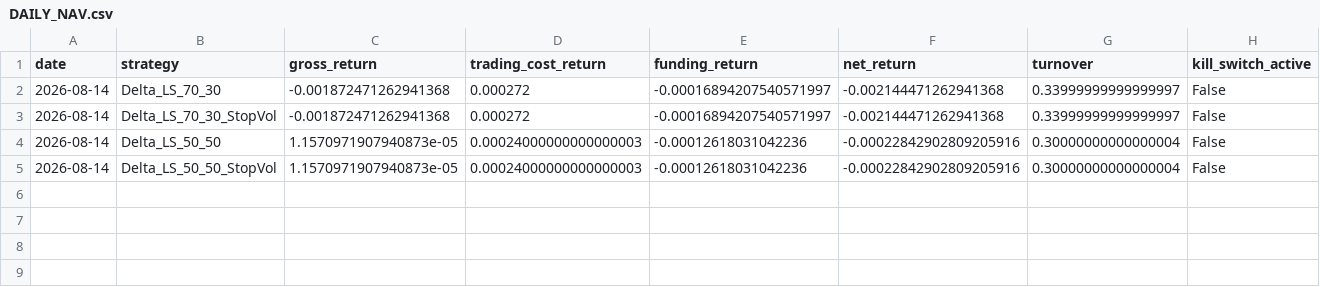
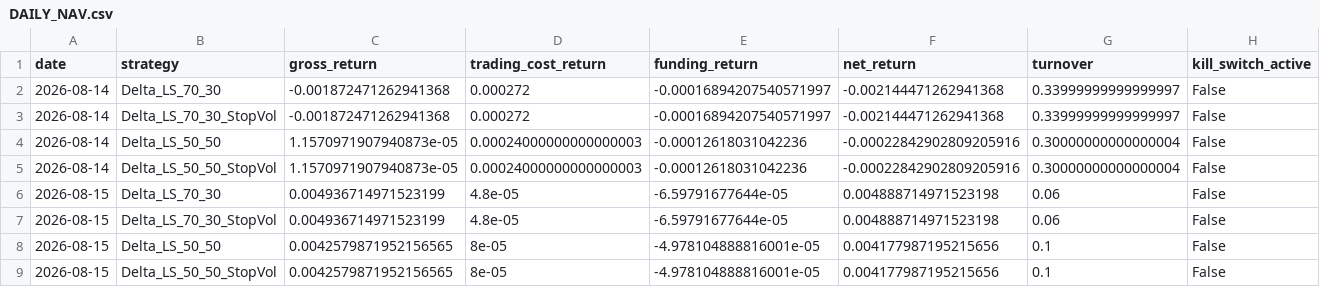
Before and after one commit to vmasardinha-coder/QRDS, a CSV file: runtime/ledgers/delta_paper_monitor/DAILY_NAV.csv, drawn as a sheet; only a part is shown; rows hold the shown columns only; the diff names each change by its address in the sheet, - before the commit and + after, or states it on an @@ line.

Commit message:
Append Delta prospective paper monitor 31920701844

```diff
--- a/runtime/ledgers/delta_paper_monitor/DAILY_NAV.csv
+++ b/runtime/ledgers/delta_paper_monitor/DAILY_NAV.csv
+row 6: 2026-08-15 | Delta_LS_70_30 | 0.004936714971523199 | 4.8e-05 | -6.59791677644e-05 | 0.004888714971523198 | 0.06 | False
+row 7: 2026-08-15 | Delta_LS_70_30_StopVol | 0.004936714971523199 | 4.8e-05 | -6.59791677644e-05 | 0.004888714971523198 | 0.06 | False
+row 8: 2026-08-15 | Delta_LS_50_50 | 0.0042579871952156565 | 8e-05 | -4.978104888816001e-05 | 0.004177987195215656 | 0.1 | False
+row 9: 2026-08-15 | Delta_LS_50_50_StopVol | 0.0042579871952156565 | 8e-05 | -4.978104888816001e-05 | 0.004177987195215656 | 0.1 | False
```
Also changed, not shown: runtime/ledgers/delta_paper_monitor/SOURCE_CHAIN.csv, runtime/ledgers/delta_paper_monitor/TRADE_EVENTS.csv, 5 other files.
